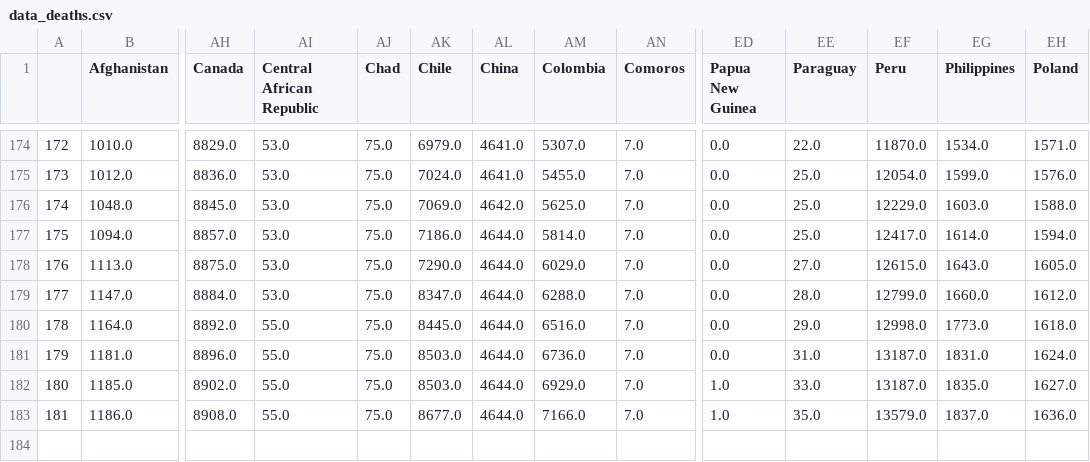
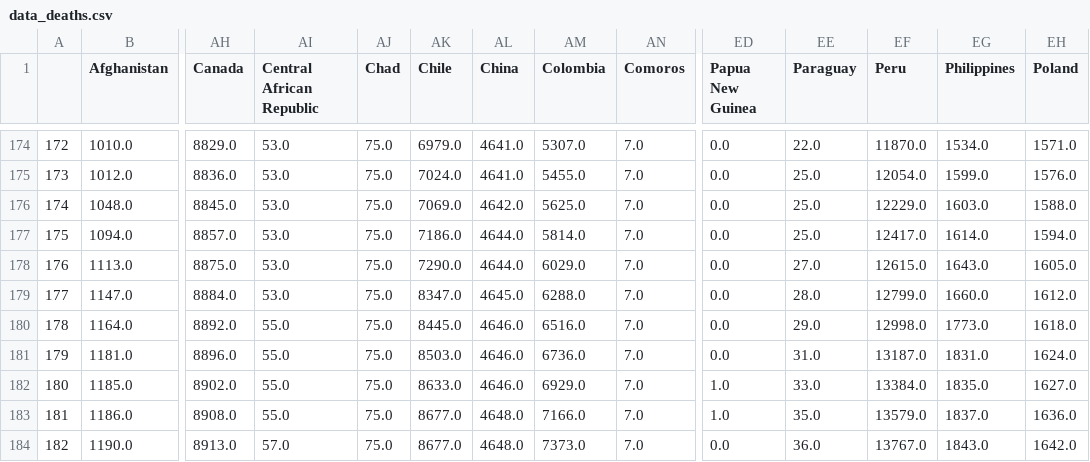
Before and after one commit to stepan-a/covid-19, a CSV file: data/data_deaths.csv, drawn as a sheet; only a part is shown, gaps mark what is left out; rows hold the shown columns only; the diff names each change by its address in the sheet, - before the commit and + after, or states it on an @@ line.

```diff
--- a/data/data_deaths.csv
+++ b/data/data_deaths.csv
-AL179 (China): 4644.0
+AL179 (China): 4645.0
-AL180:AL182 (China): 4644.0
+AL180:AL182 (China): 4646.0
-AK182 (Chile): 8503.0
+AK182 (Chile): 8633.0
-EF182 (Peru): 13187.0
+EF182 (Peru): 13384.0
-AL183 (China): 4644.0
+AL183 (China): 4648.0
+row 184: 182 | 1190.0 | 8913.0 | 57.0 | 75.0 | 8677.0 | 4648.0 | 7373.0 | 7.0 | 0.0 | 36.0 | 13767.0 | 1843.0 | 1642.0
```
Also changed, not shown: data/data_confirmed.csv, data/total_cases_csse.csv, 47 other files.
